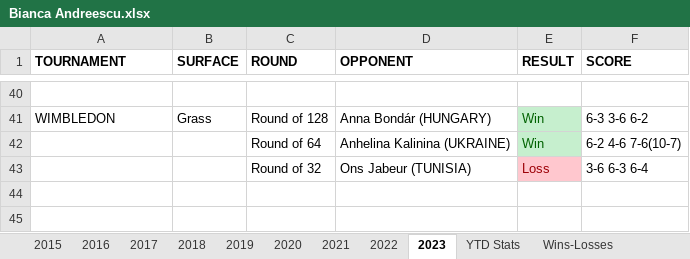
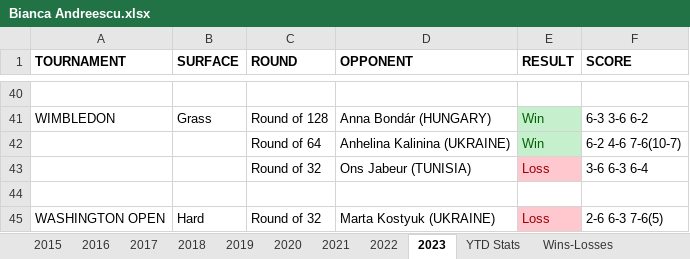
Before and after one commit to soumyavajjhala/soumyavajjhala.github.io, an Excel workbook: Tennis/WTA Tour/Bianca Andreescu.xlsx, sheet 2023, drawn as a sheet; only a part is shown, gaps mark what is left out; values as stored, in another font and other column widths than the file's, no borders; the diff names each change by its address in the sheet, - before the commit and + after, or states it on an @@ line.

```diff
--- a/Tennis/WTA Tour/Bianca Andreescu.xlsx (sheet 2023)
+++ b/Tennis/WTA Tour/Bianca Andreescu.xlsx (sheet 2023)
+row 44: (empty)
+row 45: WASHINGTON OPEN | Hard | Round of 32 | Marta Kostyuk (UKRAINE) | Loss | 2-6 6-3 7-6(5)
```
Also changed, not shown: sheet YTD Stats, charts or pictures, Tennis/WTA Tour/WTA YTD Winning Percentile Range Leaderboad.xlsx, 2 other files.
